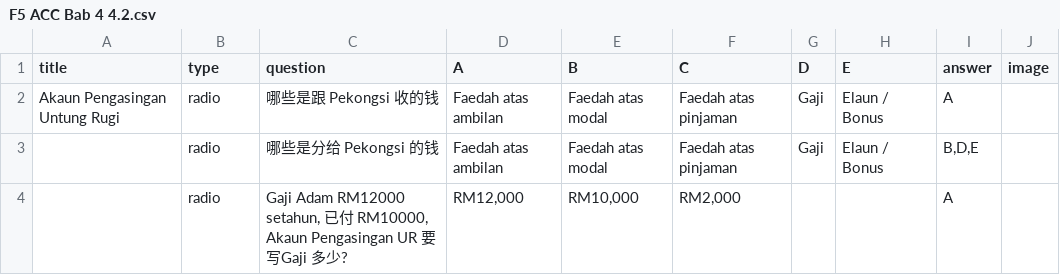
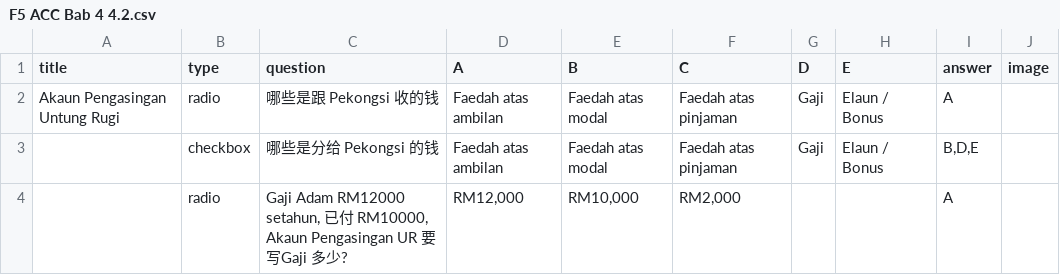
Before and after one commit to nobody0619/F5-ACC, a CSV file: F5 ACC Bab 4 4.2.csv, drawn as a sheet.

Commit message:
Add files via upload

```diff
--- a/F5 ACC Bab 4 4.2.csv
+++ b/F5 ACC Bab 4 4.2.csv
@@ -2,3 +2,3 @@
 Akaun Pengasingan Untung Rugi,radio,哪些是跟 Pekongsi 收的钱,Faedah atas ambilan,Faedah atas modal,Faedah atas pinjaman,Gaji,Elaun / Bonus,A,
-,radio,哪些是分给 Pekongsi 的钱,Faedah atas ambilan,Faedah atas modal,Faedah atas pinjaman,Gaji,Elaun / Bonus,"B,D,E",
+,checkbox,哪些是分给 Pekongsi 的钱,Faedah atas ambilan,Faedah atas modal,Faedah atas pinjaman,Gaji,Elaun / Bonus,"B,D,E",
 ,radio,"Gaji Adam RM12000 setahun, 已付 RM10000, Akaun Pengasingan UR 要写Gaji 多少?","RM12,000 ","RM10,000 ","RM2,000 ",,,A,
```
